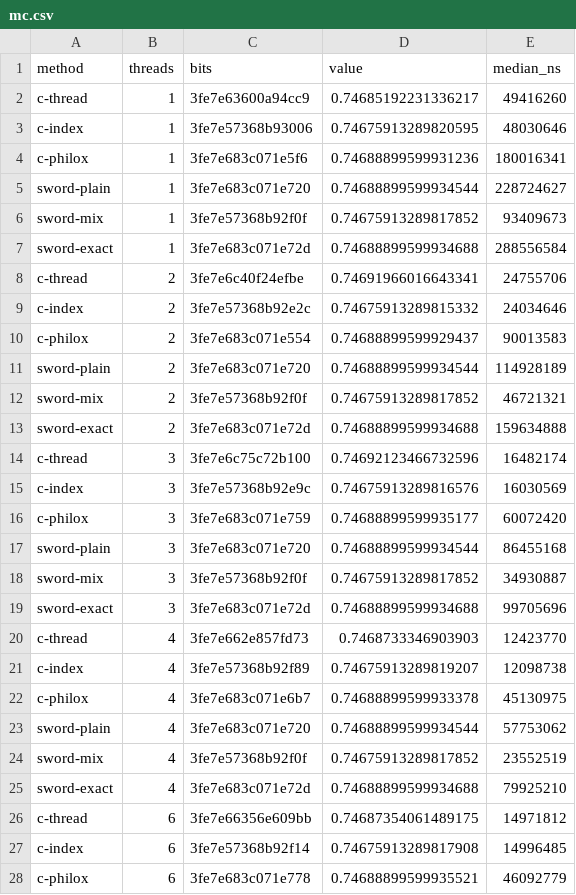
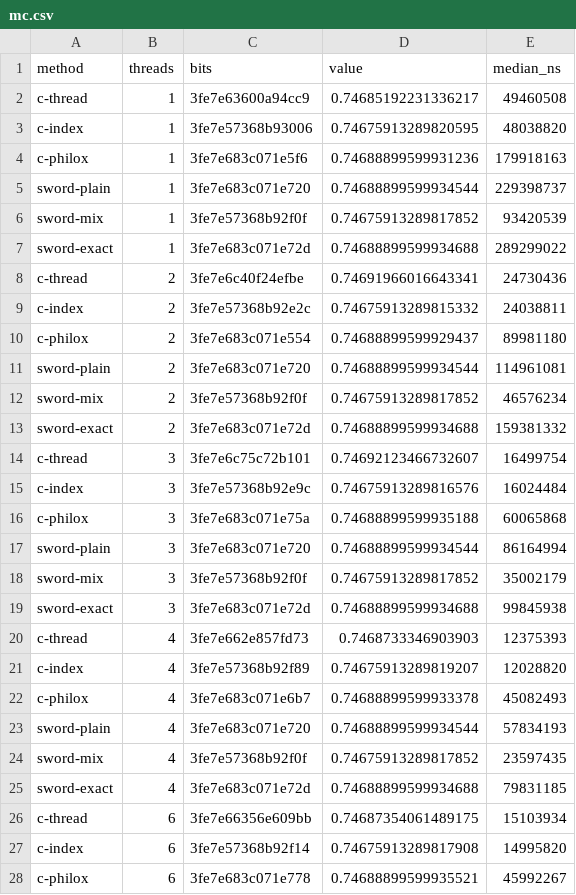
Before and after one commit to PedroTessaro/sword-experiments, a CSV file: results/gh-linux-arm64/mc.csv, drawn as a sheet; only a part is shown; the diff covers the shown part only.

```diff
--- a/results/gh-linux-arm64/mc.csv
+++ b/results/gh-linux-arm64/mc.csv
@@ -1,28 +1,28 @@
 method,threads,bits,value,median_ns
-c-thread,1,3fe7e63600a94cc9,0.74685192231336217,49416260
-c-index,1,3fe7e57368b93006,0.74675913289820595,48030646
-c-philox,1,3fe7e683c071e5f6,0.74688899599931236,180016341
-sword-plain,1,3fe7e683c071e720,0.74688899599934544,228724627
-sword-mix,1,3fe7e57368b92f0f,0.74675913289817852,93409673
-sword-exact,1,3fe7e683c071e72d,0.74688899599934688,288556584
-c-thread,2,3fe7e6c40f24efbe,0.74691966016643341,24755706
-c-index,2,3fe7e57368b92e2c,0.74675913289815332,24034646
-c-philox,2,3fe7e683c071e554,0.74688899599929437,90013583
-sword-plain,2,3fe7e683c071e720,0.74688899599934544,114928189
-sword-mix,2,3fe7e57368b92f0f,0.74675913289817852,46721321
-sword-exact,2,3fe7e683c071e72d,0.74688899599934688,159634888
-c-thread,3,3fe7e6c75c72b100,0.74692123466732596,16482174
-c-index,3,3fe7e57368b92e9c,0.74675913289816576,16030569
-c-philox,3,3fe7e683c071e759,0.74688899599935177,60072420
-sword-plain,3,3fe7e683c071e720,0.74688899599934544,86455168
-sword-mix,3,3fe7e57368b92f0f,0.74675913289817852,34930887
-sword-exact,3,3fe7e683c071e72d,0.74688899599934688,99705696
-c-thread,4,3fe7e662e857fd73,0.7468733346903903,12423770
-c-index,4,3fe7e57368b92f89,0.74675913289819207,12098738
-c-philox,4,3fe7e683c071e6b7,0.74688899599933378,45130975
-sword-plain,4,3fe7e683c071e720,0.74688899599934544,57753062
-sword-mix,4,3fe7e57368b92f0f,0.74675913289817852,23552519
-sword-exact,4,3fe7e683c071e72d,0.74688899599934688,79925210
-c-thread,6,3fe7e66356e609bb,0.74687354061489175,14971812
-c-index,6,3fe7e57368b92f14,0.74675913289817908,14996485
-c-philox,6,3fe7e683c071e778,0.74688899599935521,46092779
+c-thread,1,3fe7e63600a94cc9,0.74685192231336217,49460508
+c-index,1,3fe7e57368b93006,0.74675913289820595,48038820
+c-philox,1,3fe7e683c071e5f6,0.74688899599931236,179918163
+sword-plain,1,3fe7e683c071e720,0.74688899599934544,229398737
+sword-mix,1,3fe7e57368b92f0f,0.74675913289817852,93420539
+sword-exact,1,3fe7e683c071e72d,0.74688899599934688,289299022
+c-thread,2,3fe7e6c40f24efbe,0.74691966016643341,24730436
+c-index,2,3fe7e57368b92e2c,0.74675913289815332,24038811
+c-philox,2,3fe7e683c071e554,0.74688899599929437,89981180
+sword-plain,2,3fe7e683c071e720,0.74688899599934544,114961081
+sword-mix,2,3fe7e57368b92f0f,0.74675913289817852,46576234
+sword-exact,2,3fe7e683c071e72d,0.74688899599934688,159381332
+c-thread,3,3fe7e6c75c72b101,0.74692123466732607,16499754
+c-index,3,3fe7e57368b92e9c,0.74675913289816576,16024484
+c-philox,3,3fe7e683c071e75a,0.74688899599935188,60065868
+sword-plain,3,3fe7e683c071e720,0.74688899599934544,86164994
+sword-mix,3,3fe7e57368b92f0f,0.74675913289817852,35002179
+sword-exact,3,3fe7e683c071e72d,0.74688899599934688,99845938
+c-thread,4,3fe7e662e857fd73,0.7468733346903903,12375393
+c-index,4,3fe7e57368b92f89,0.74675913289819207,12028820
+c-philox,4,3fe7e683c071e6b7,0.74688899599933378,45082493
+sword-plain,4,3fe7e683c071e720,0.74688899599934544,57834193
+sword-mix,4,3fe7e57368b92f0f,0.74675913289817852,23597435
+sword-exact,4,3fe7e683c071e72d,0.74688899599934688,79831185
+c-thread,6,3fe7e66356e609bb,0.74687354061489175,15103934
+c-index,6,3fe7e57368b92f14,0.74675913289817908,14995820
+c-philox,6,3fe7e683c071e778,0.74688899599935521,45992267
```
Also changed, not shown: 27 edited cells elsewhere in this file, results/gh-linux-x86_64/mc.csv, results/gh-linux-x86_64/sum.csv, 39 other files.
